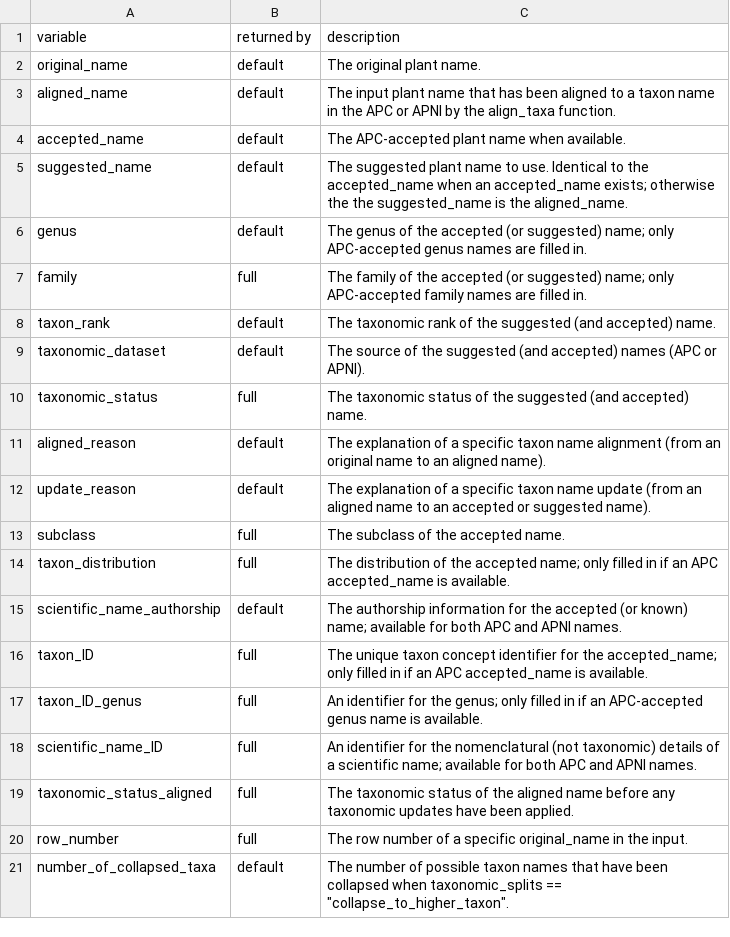
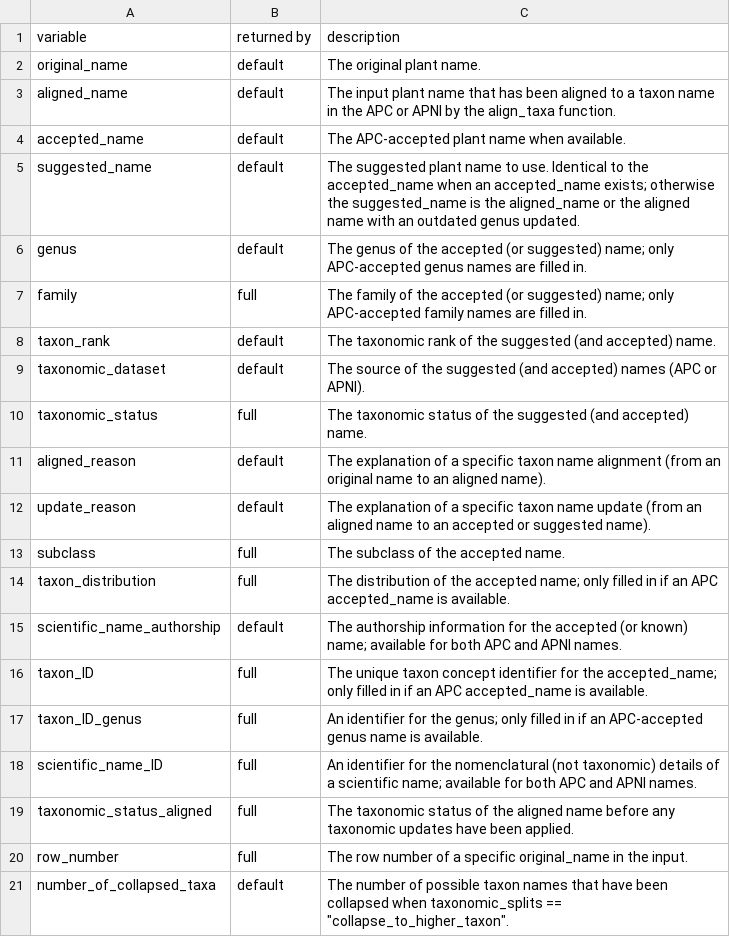
Before and after one commit to traitecoevo/APCalign, a CSV file: inst/extdata/APCalign_outputs_documentation.csv, drawn as a sheet; the diff names each change by its address in the sheet, - before the commit and + after, or states it on an @@ line.

```diff
--- a/inst/extdata/APCalign_outputs_documentation.csv
+++ b/inst/extdata/APCalign_outputs_documentation.csv
-C5 (description): …otherwise the the suggested_name is the aligned_name.
+C5 (description): …otherwise the suggested_name is the aligned_name or the aligned name with an outdated genus updated.
```
Also changed, not shown: inst/extdata/match_taxa_documentation.csv, inst/extdata/update_taxonomy_documentation.csv, 25 other files.
